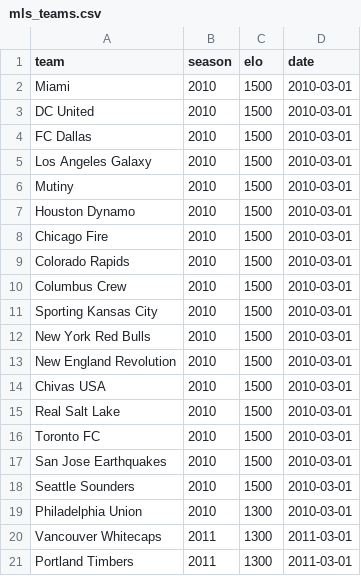
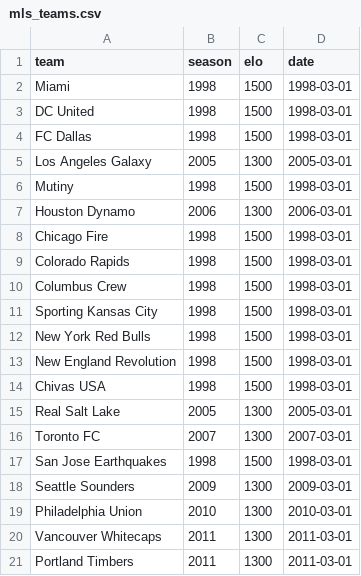
Before and after one commit to jtcies/mls-elo, a CSV file: data/processed/mls_teams.csv, drawn as a sheet; only a part is shown.

```diff
--- a/data/processed/mls_teams.csv
+++ b/data/processed/mls_teams.csv
@@ -1,19 +1,19 @@
 team,season,elo,date
-Miami,2010,1500,2010-03-01
-DC United,2010,1500,2010-03-01
-FC Dallas,2010,1500,2010-03-01
-Los Angeles Galaxy,2010,1500,2010-03-01
-Mutiny,2010,1500,2010-03-01
-Houston Dynamo,2010,1500,2010-03-01
-Chicago Fire,2010,1500,2010-03-01
-Colorado Rapids,2010,1500,2010-03-01
-Columbus Crew,2010,1500,2010-03-01
-Sporting Kansas City,2010,1500,2010-03-01
-New York Red Bulls,2010,1500,2010-03-01
-New England Revolution,2010,1500,2010-03-01
-Chivas USA,2010,1500,2010-03-01
-Real Salt Lake,2010,1500,2010-03-01
-Toronto FC,2010,1500,2010-03-01
-San Jose Earthquakes,2010,1500,2010-03-01
-Seattle Sounders,2010,1500,2010-03-01
+Miami,1998,1500,1998-03-01
+DC United,1998,1500,1998-03-01
+FC Dallas,1998,1500,1998-03-01
+Los Angeles Galaxy,2005,1300,2005-03-01
+Mutiny,1998,1500,1998-03-01
+Houston Dynamo,2006,1300,2006-03-01
+Chicago Fire,1998,1500,1998-03-01
+Colorado Rapids,1998,1500,1998-03-01
+Columbus Crew,1998,1500,1998-03-01
+Sporting Kansas City,1998,1500,1998-03-01
+New York Red Bulls,1998,1500,1998-03-01
+New England Revolution,1998,1500,1998-03-01
+Chivas USA,1998,1500,1998-03-01
+Real Salt Lake,2005,1300,2005-03-01
+Toronto FC,2007,1300,2007-03-01
+San Jose Earthquakes,1998,1500,1998-03-01
+Seattle Sounders,2009,1300,2009-03-01
 Philadelphia Union,2010,1300,2010-03-01
```
Also changed, not shown: output/param_grid_search_results.csv, 3 other files.
